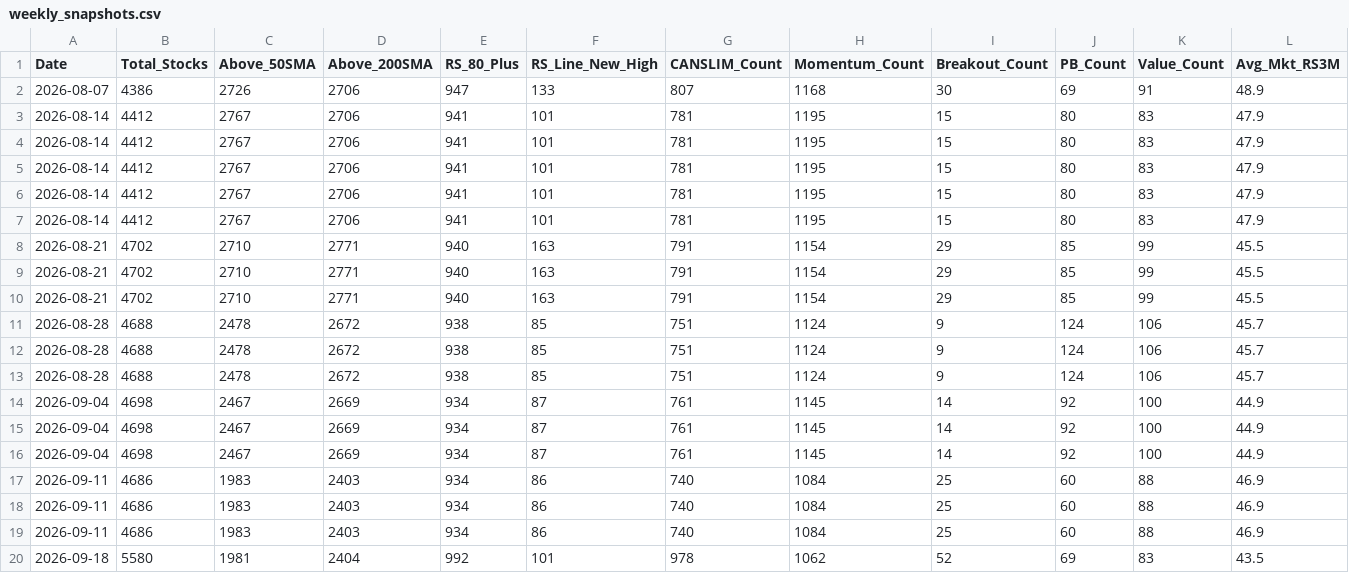
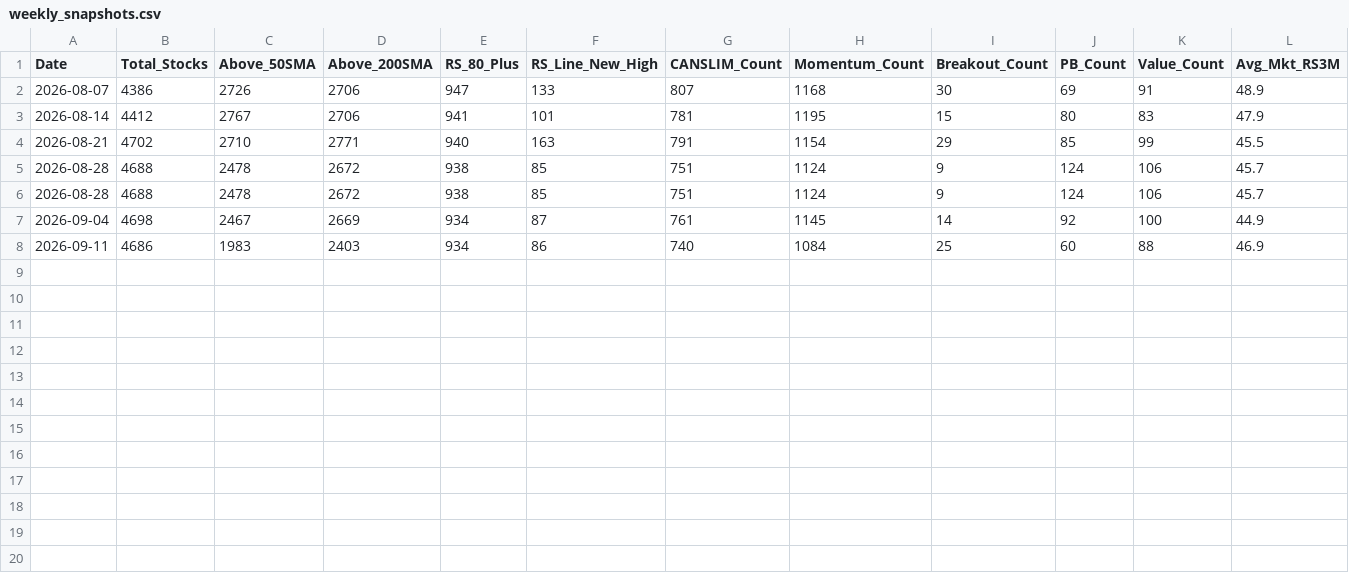
Before and after one commit to rahul-c1/universe-report, a CSV file: data/weekly_snapshots.csv, drawn as a sheet; only a part is shown; rows hold the shown columns only; the diff names each change by its address in the sheet, - before the commit and + after, or states it on an @@ line.

Commit message:
Clean up duplicate rows in weekly_snapshots.csv
Removed duplicate entries from the weekly snapshots data.

```diff
--- a/data/weekly_snapshots.csv
+++ b/data/weekly_snapshots.csv
-row 4: 2026-08-14 | 4412 | 2767 | 2706 | 941 | 101 | 781 | 1195 | 15 | 80 | 83 | 47.9
-row 5: 2026-08-14 | 4412 | 2767 | 2706 | 941 | 101 | 781 | 1195 | 15 | 80 | 83 | 47.9
-row 6: 2026-08-14 | 4412 | 2767 | 2706 | 941 | 101 | 781 | 1195 | 15 | 80 | 83 | 47.9
-row 7: 2026-08-14 | 4412 | 2767 | 2706 | 941 | 101 | 781 | 1195 | 15 | 80 | 83 | 47.9
-row 8: 2026-08-21 | 4702 | 2710 | 2771 | 940 | 163 | 791 | 1154 | 29 | 85 | 99 | 45.5
-row 9: 2026-08-21 | 4702 | 2710 | 2771 | 940 | 163 | 791 | 1154 | 29 | 85 | 99 | 45.5
-row 13: 2026-08-28 | 4688 | 2478 | 2672 | 938 | 85 | 751 | 1124 | 9 | 124 | 106 | 45.7
-row 14: 2026-09-04 | 4698 | 2467 | 2669 | 934 | 87 | 761 | 1145 | 14 | 92 | 100 | 44.9
-row 15: 2026-09-04 | 4698 | 2467 | 2669 | 934 | 87 | 761 | 1145 | 14 | 92 | 100 | 44.9
-row 18: 2026-09-11 | 4686 | 1983 | 2403 | 934 | 86 | 740 | 1084 | 25 | 60 | 88 | 46.9
-row 19: 2026-09-11 | 4686 | 1983 | 2403 | 934 | 86 | 740 | 1084 | 25 | 60 | 88 | 46.9
-row 20: 2026-09-18 | 5580 | 1981 | 2404 | 992 | 101 | 978 | 1062 | 52 | 69 | 83 | 43.5
```
